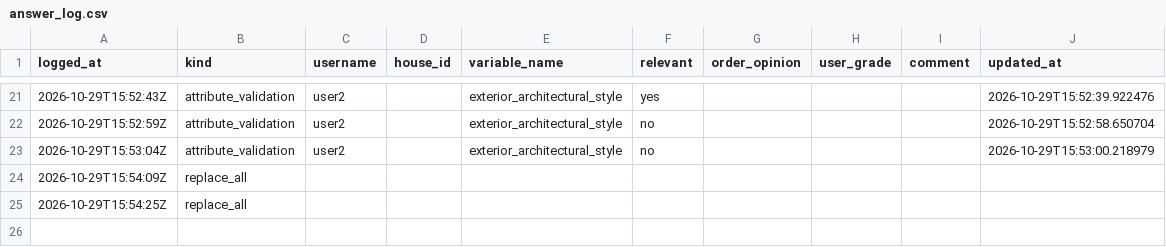
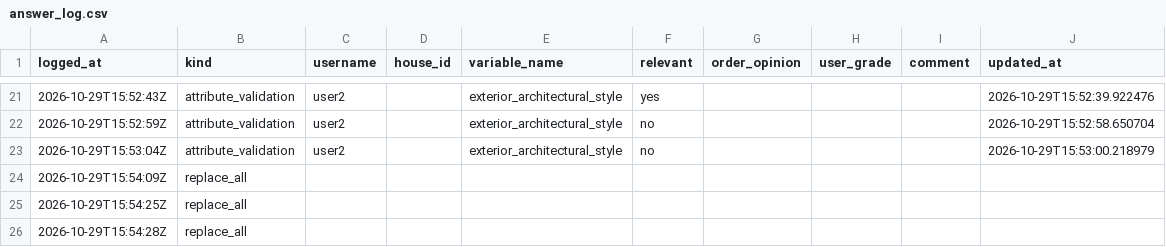
Before and after one commit to agarel86/perceptual-survey-answers, a CSV file: csv/answer_log.csv, drawn as a sheet; only a part is shown, gaps mark what is left out; the diff names each change by its address in the sheet, - before the commit and + after, or states it on an @@ line.

Commit message:
flush user2

```diff
--- a/csv/answer_log.csv
+++ b/csv/answer_log.csv
+row 26: 2026-10-29T15:54:28Z | replace_all
```
